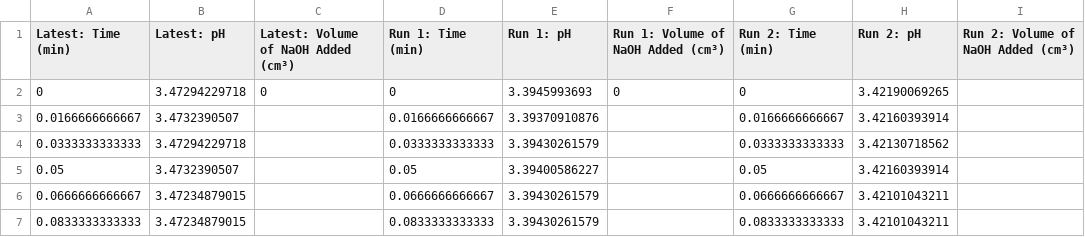
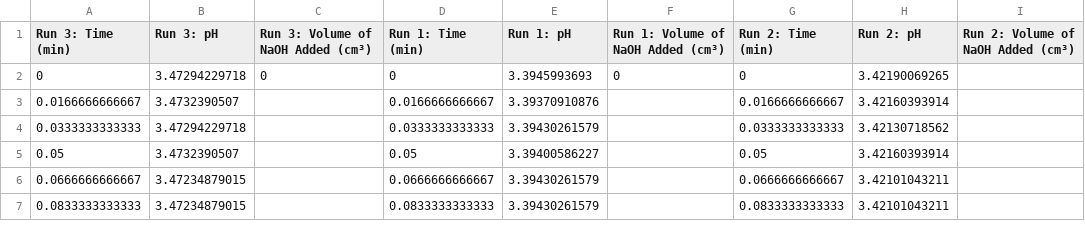
Before and after one commit to cytronicoder/in-the-salt-mines, a CSV file: data/ms besant go brr - 1m nacl.csv, drawn as a sheet; only a part is shown.

```diff
--- a/data/ms besant go brr - 1m nacl.csv
+++ b/data/ms besant go brr - 1m nacl.csv
@@ -1,2 +1,2 @@
-"Latest: Time (min)","Latest: pH","Latest: Volume of NaOH Added (cm³)","Run 1: Time (min)","Run 1: pH","Run 1: Volume of NaOH Added (cm³)","Run 2: Time (min)","Run 2: pH","Run 2: Volume of NaOH Added (cm³)"
+Run 3: Time (min),Run 3: pH,Run 3: Volume of NaOH Added (cm³),Run 1: Time (min),Run 1: pH,Run 1: Volume of NaOH Added (cm³),Run 2: Time (min),Run 2: pH,Run 2: Volume of NaOH Added (cm³)
 0,3.47294229718,0,0,3.3945993693,0,0,3.42190069265,
```
Also changed, not shown: data/ms besant go brr - 0m nacl.csv, data/ms besant go brr brr- 0.0m nacl.csv, 21 other files.
